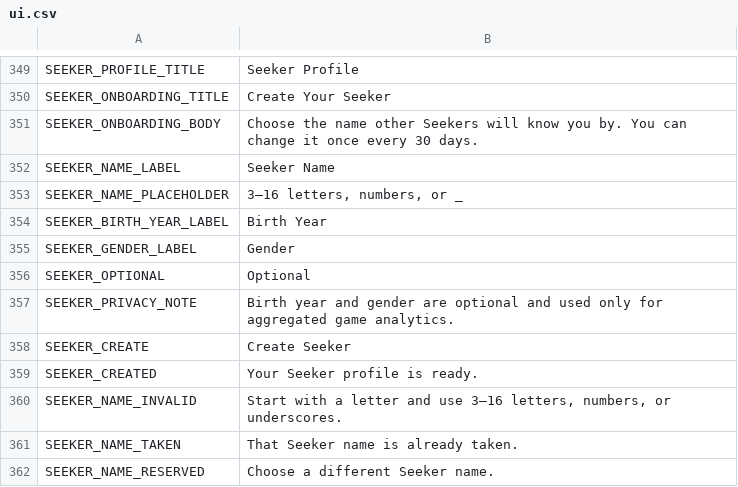
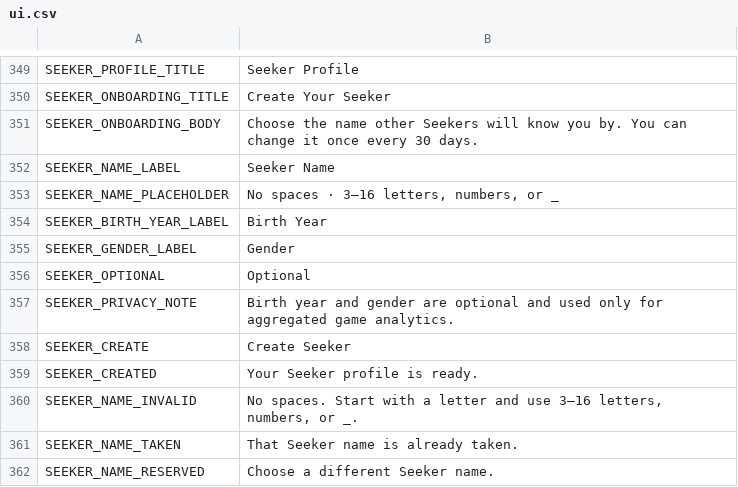
Before and after one commit to ryansetia1/Scanima, a CSV file: game/locales/ui.csv, drawn as a sheet; only a part is shown, gaps mark what is left out.

Commit message:
Enhance Seeker onboarding and profile management in Scanima by enforcing stricter validation rules for Seeker names. Updated the onboarding process to disallow spaces in names and added inline error feedback for invalid entries. Revised UI elements to reflect these changes, ensuring a consistent user experience. Improved documentation to clarify the new naming requirements and updated tests to validate the onboarding flow and error handling.

```diff
--- a/game/locales/ui.csv
+++ b/game/locales/ui.csv
@@ -352,3 +352,3 @@ SEEKER_ONBOARDING_BODY,"Choose the name other Seekers will know you by. You can
 SEEKER_NAME_LABEL,"Seeker Name"
-SEEKER_NAME_PLACEHOLDER,"3–16 letters, numbers, or _"
+SEEKER_NAME_PLACEHOLDER,"No spaces · 3–16 letters, numbers, or _"
 SEEKER_BIRTH_YEAR_LABEL,"Birth Year"
@@ -359,3 +359,3 @@ SEEKER_CREATE,"Create Seeker"
 SEEKER_CREATED,"Your Seeker profile is ready."
-SEEKER_NAME_INVALID,"Start with a letter and use 3–16 letters, numbers, or underscores."
+SEEKER_NAME_INVALID,"No spaces. Start with a letter and use 3–16 letters, numbers, or _."
 SEEKER_NAME_TAKEN,"That Seeker name is already taken."
```
Also changed, not shown: 21 other files.
